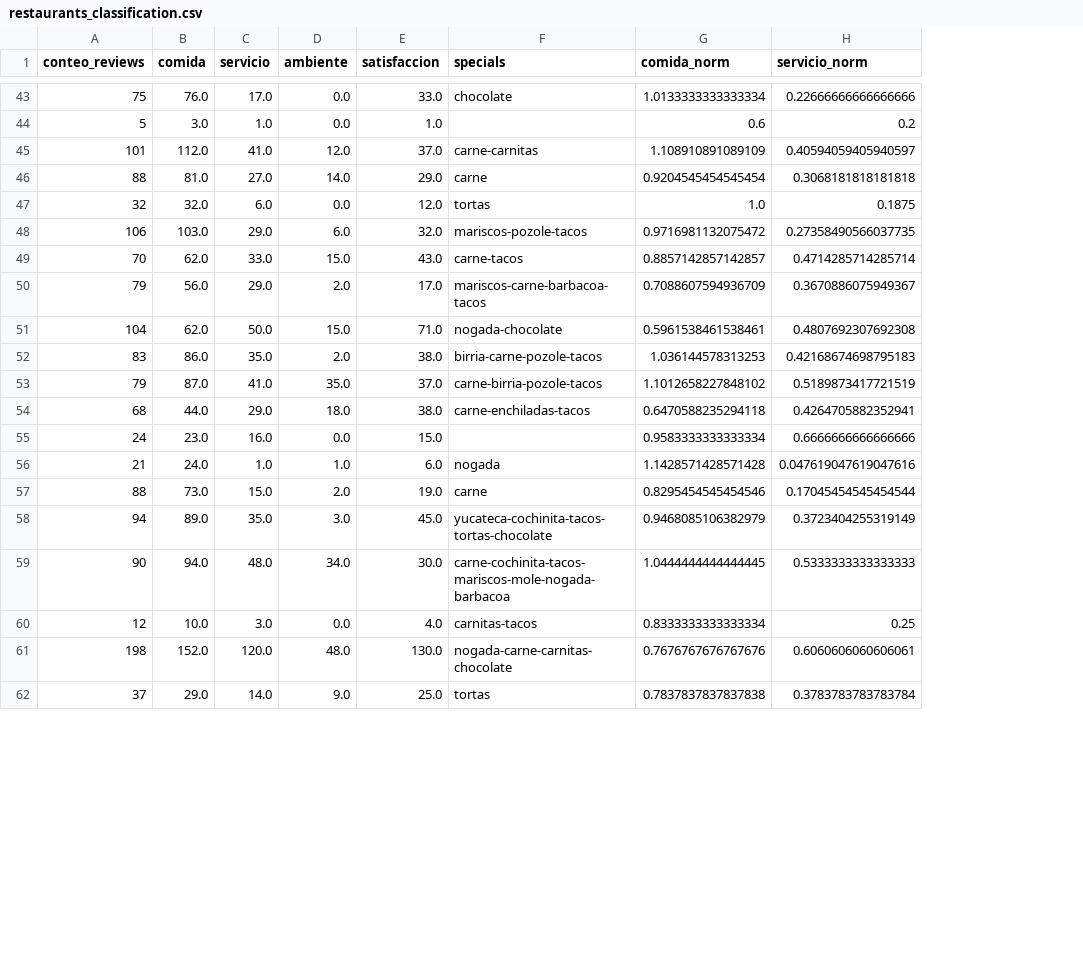
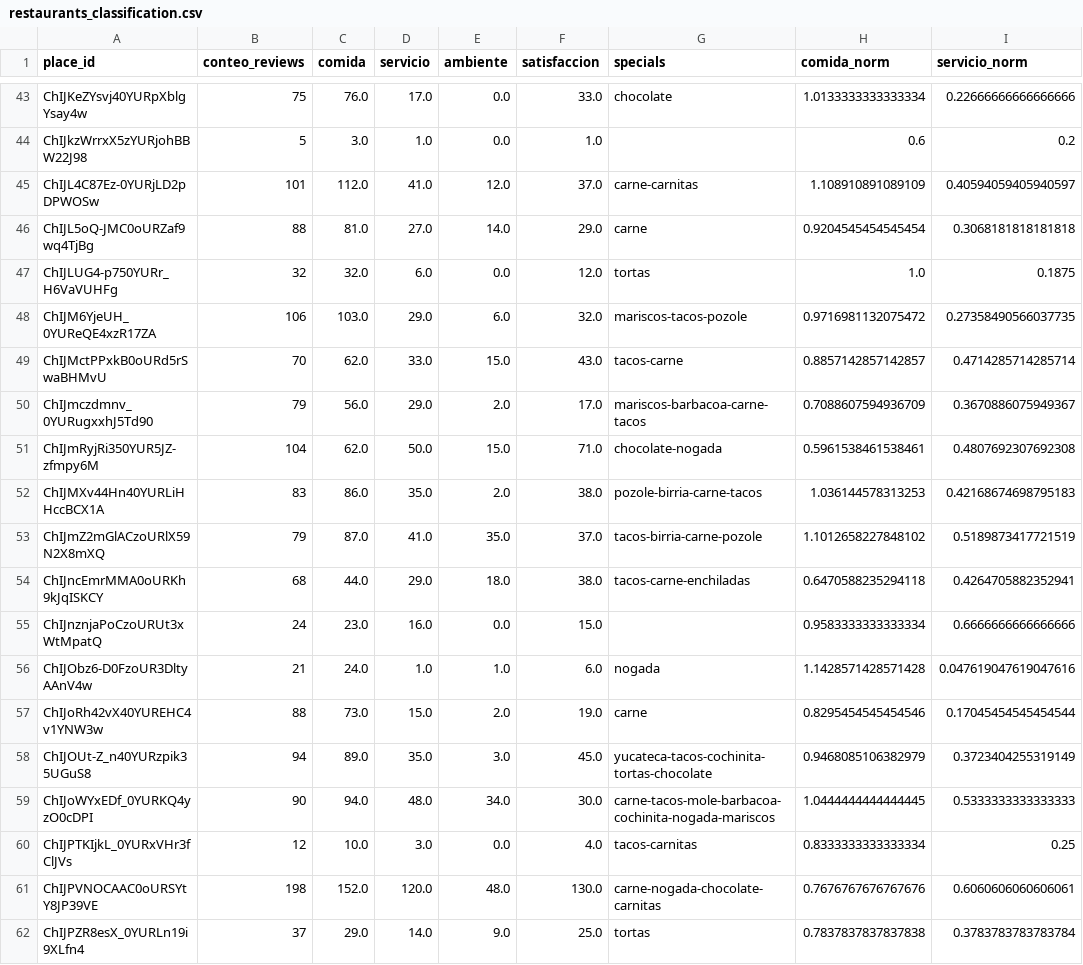
Before and after one commit to SaturdaysAI-Tinto/asistente_turistico, a CSV file: data/restaurants_classification.csv, drawn as a sheet; only a part is shown, gaps mark what is left out; addresses are those after the commit; the diff covers the shown part only; the diff names each change by its address in the sheet, - before the commit and + after, or states it on an @@ line.

```diff
--- a/data/restaurants_classification.csv
+++ b/data/restaurants_classification.csv
+column A (place_id), rows 43-62: ChIJKeZYsvj40YURpXblgYsay4w | ChIJkzWrrxX5zYURjohBBW22J98 | ChIJL4C87Ez-0YURjLD2pDPWOSw | ChIJL5oQ-JMC0oURZaf9wq4TjBg | ChIJLUG4-p750YURr_H6VaVUHFg | ChIJM6YjeUH_0YUReQE4xzR17ZA | ChIJMctPPxkB0oURd5rSwaBHMvU | ChIJmczdmnv_0YURugxxhJ5Td90 | ChIJmRyjRi350YUR5JZ-zfmpy6M | ChIJMXv44Hn40YURLiHHccBCX1A | ChIJmZ2mGlACzoURlX59N2X8mXQ | ChIJncEmrMMA0oURKh9kJqISKCY | ChIJnznjaPoCzoURUt3xWtMpatQ | ChIJObz6-D0FzoUR3DltyAAnV4w | ChIJoRh42vX40YUREHC4v1YNW3w | ChIJOUt-Z_n40YURzpik35UGuS8 | ChIJoWYxEDf_0YURKQ4yzO0cDPI | ChIJPTKIjkL_0YURxVHr3fClJVs | ChIJPVNOCAAC0oURSYtY8JP39VE | ChIJPZR8esX_0YURLn19i9XLfn4
-G48 (specials): mariscos-pozole-tacos
+G48 (specials): mariscos-tacos-pozole
-G49 (specials): carne-tacos
+G49 (specials): tacos-carne
-G50 (specials): mariscos-carne-barbacoa-tacos
+G50 (specials): mariscos-barbacoa-carne-tacos
-G51 (specials): nogada-chocolate
+G51 (specials): chocolate-nogada
-G52 (specials): birria-carne-pozole-tacos
+G52 (specials): pozole-birria-carne-tacos
-G53 (specials): carne-birria-pozole-tacos
+G53 (specials): tacos-birria-carne-pozole
-G54 (specials): carne-enchiladas-tacos
+G54 (specials): tacos-carne-enchiladas
-G58 (specials): yucateca-cochinita-tacos-tortas-chocolate
+G58 (specials): yucateca-tacos-cochinita-tortas-chocolate
-G59 (specials): carne-cochinita-tacos-mariscos-mole-nogada-barbacoa
+G59 (specials): carne-tacos-mole-barbacoa-cochinita-nogada-mariscos
-G60 (specials): carnitas-tacos
+G60 (specials): tacos-carnitas
-G61 (specials): nogada-carne-carnitas-chocolate
+G61 (specials): carne-nogada-chocolate-carnitas
```
Also changed, not shown: 56 edited cells elsewhere in this file, data/cultural_classification.csv, data/ecoturismo_classification.csv, 3 other files.
